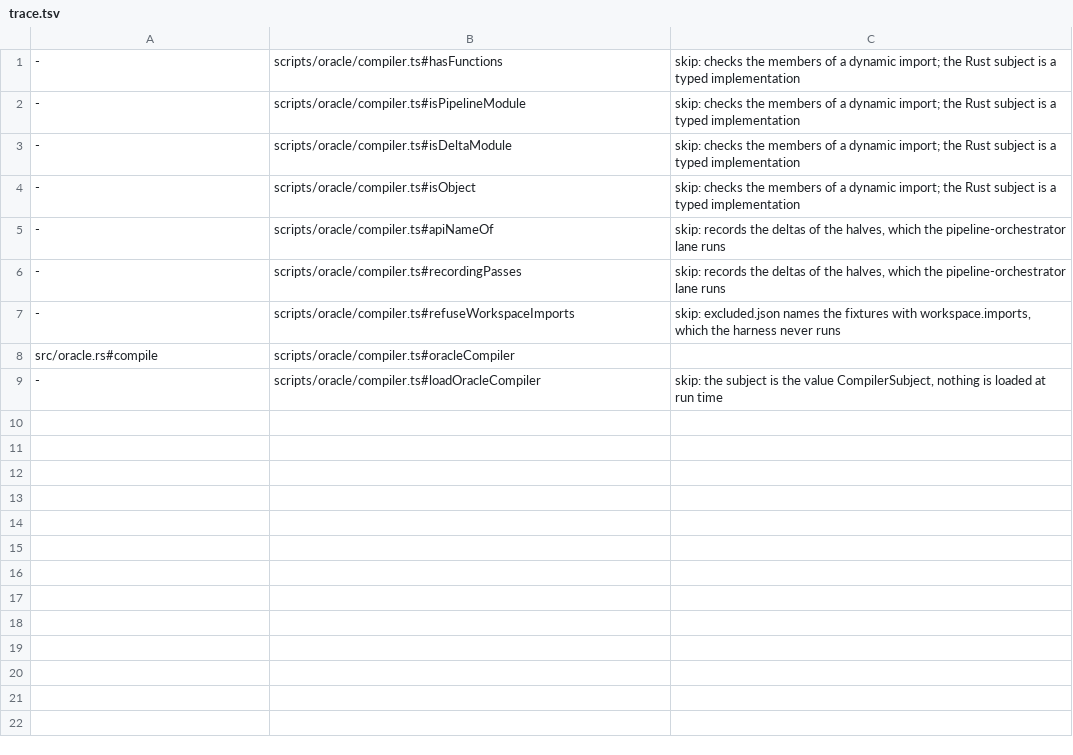
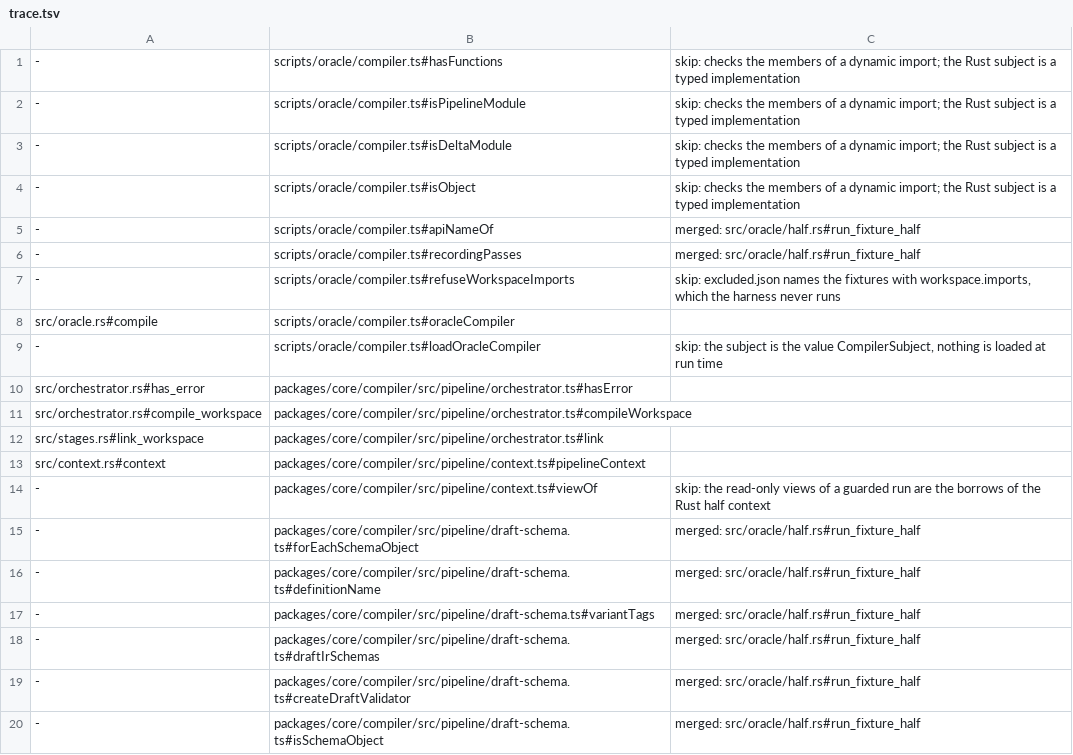
Before and after one commit to jubasse/seampact, a TSV file: crates/compiler/trace.tsv, drawn as a sheet.

```diff
--- a/crates/compiler/trace.tsv
+++ b/crates/compiler/trace.tsv
@@ -4,4 +4,4 @@
 -	scripts/oracle/compiler.ts#isObject	skip: checks the members of a dynamic import; the Rust subject is a typed implementation
--	scripts/oracle/compiler.ts#apiNameOf	skip: records the deltas of the halves, which the pipeline-orchestrator lane runs
--	scripts/oracle/compiler.ts#recordingPasses	skip: records the deltas of the halves, which the pipeline-orchestrator lane runs
+-	scripts/oracle/compiler.ts#apiNameOf	merged: src/oracle/half.rs#run_fixture_half
+-	scripts/oracle/compiler.ts#recordingPasses	merged: src/oracle/half.rs#run_fixture_half
 -	scripts/oracle/compiler.ts#refuseWorkspaceImports	skip: excluded.json names the fixtures with workspace.imports, which the harness never runs
@@ -9 +9,12 @@ src/oracle.rs#compile	scripts/oracle/compiler.ts#oracleCompiler
 -	scripts/oracle/compiler.ts#loadOracleCompiler	skip: the subject is the value CompilerSubject, nothing is loaded at run time
+src/orchestrator.rs#has_error	packages/core/compiler/src/pipeline/orchestrator.ts#hasError
+src/orchestrator.rs#compile_workspace	packages/core/compiler/src/pipeline/orchestrator.ts#compileWorkspace
+src/stages.rs#link_workspace	packages/core/compiler/src/pipeline/orchestrator.ts#link
+src/context.rs#context	packages/core/compiler/src/pipeline/context.ts#pipelineContext
+-	packages/core/compiler/src/pipeline/context.ts#viewOf	skip: the read-only views of a guarded run are the borrows of the Rust half context
+-	packages/core/compiler/src/pipeline/draft-schema.ts#forEachSchemaObject	merged: src/oracle/half.rs#run_fixture_half
+-	packages/core/compiler/src/pipeline/draft-schema.ts#definitionName	merged: src/oracle/half.rs#run_fixture_half
+-	packages/core/compiler/src/pipeline/draft-schema.ts#variantTags	merged: src/oracle/half.rs#run_fixture_half
+-	packages/core/compiler/src/pipeline/draft-schema.ts#draftIrSchemas	merged: src/oracle/half.rs#run_fixture_half
+-	packages/core/compiler/src/pipeline/draft-schema.ts#createDraftValidator	merged: src/oracle/half.rs#run_fixture_half
+-	packages/core/compiler/src/pipeline/draft-schema.ts#isSchemaObject	merged: src/oracle/half.rs#run_fixture_half
```
Also changed, not shown: 13 other files.
